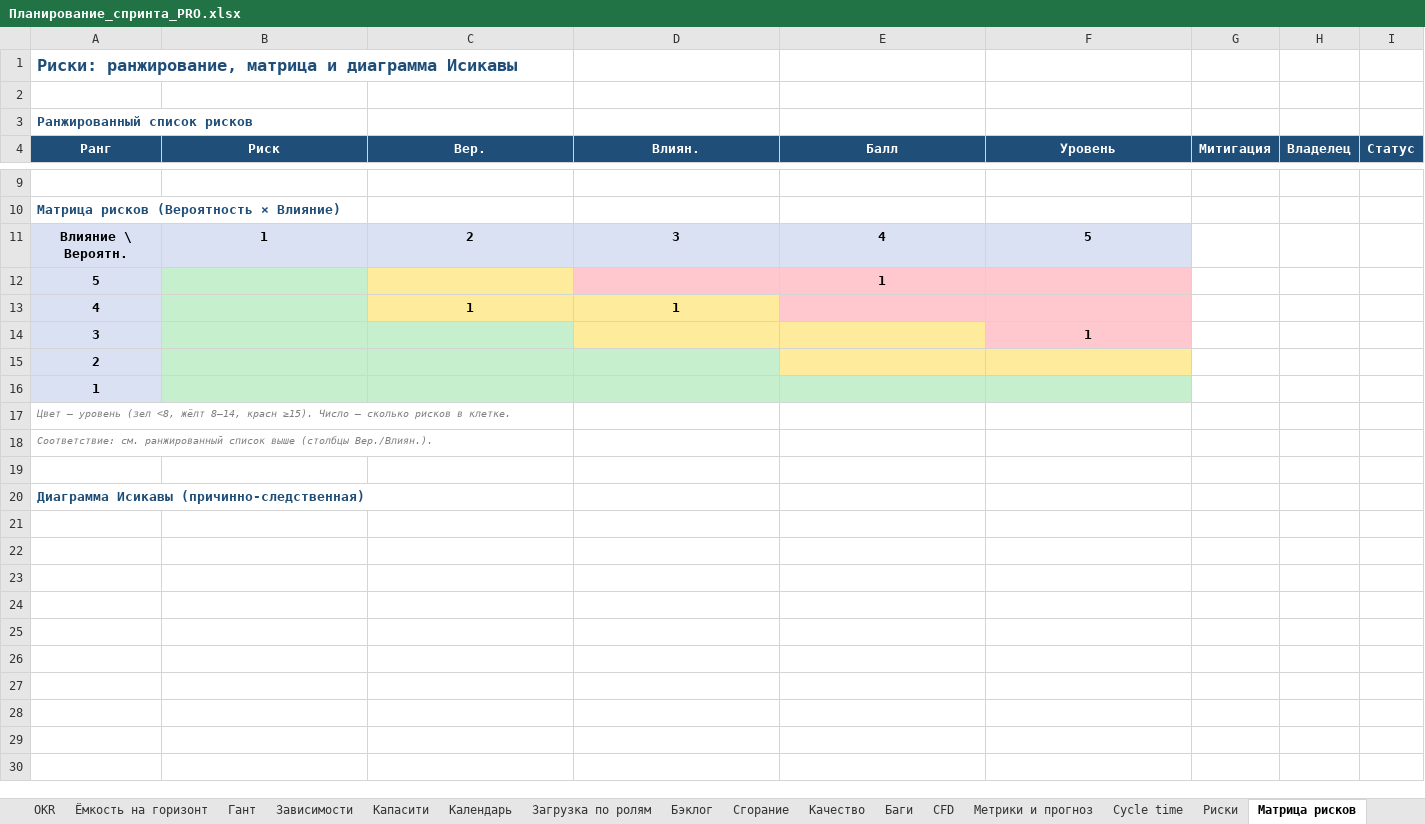
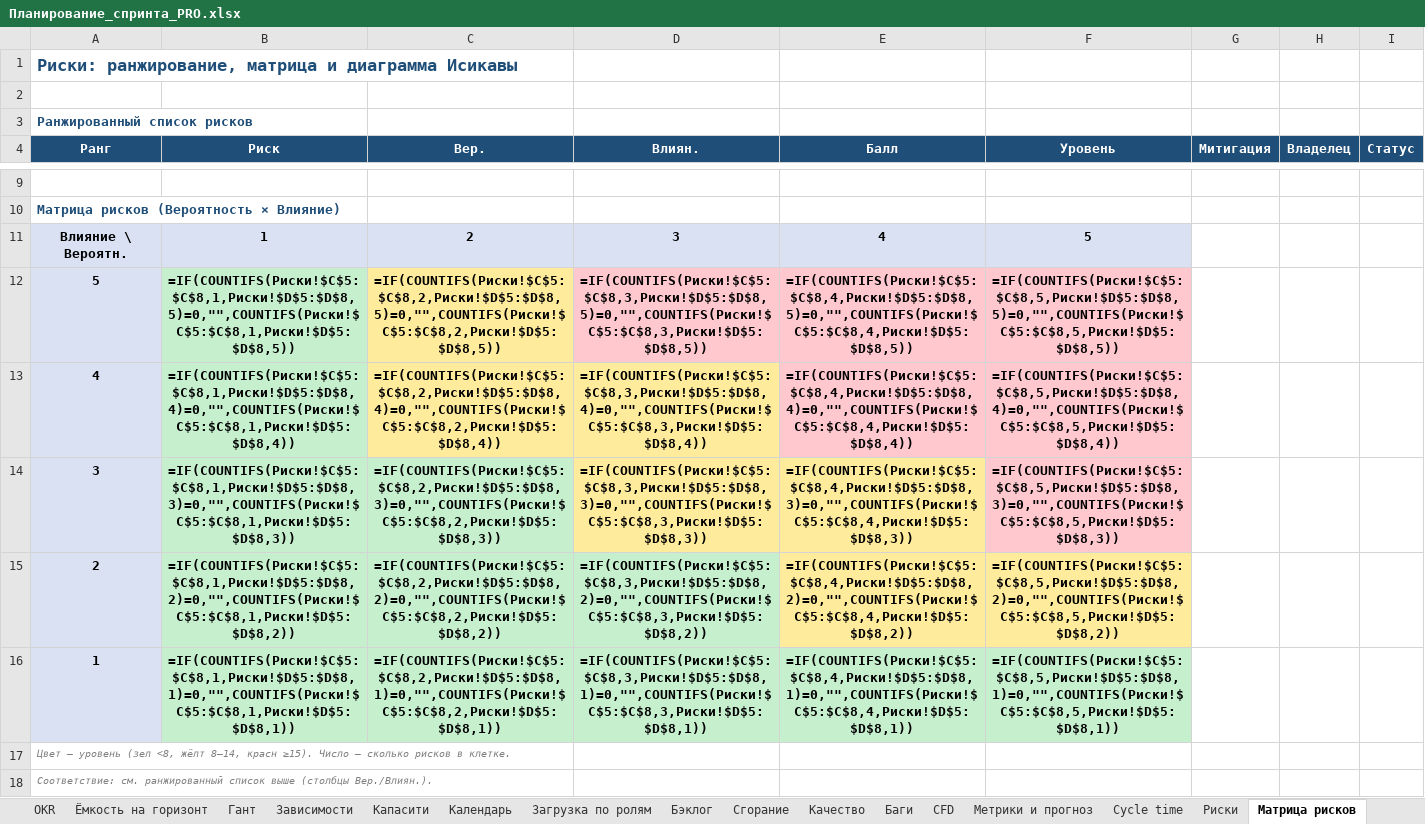
Before and after one commit to neoandrey1985/Planirovanie, an Excel workbook: Планирование_спринта_PRO.xlsx, sheet Матрица рисков, drawn as a sheet; only a part is shown, gaps mark what is left out; the shorter side is filled out with more unchanged rows; values as stored, in another font and other column widths than the file's, no borders; formulas without a stored value are shown as written; charts and pictures not drawn; removed rows and columns are numbered as before the commit, all else as after; the diff covers the shown part only; the diff names each change by its address in the sheet, - before the commit and + after, or states it on an @@ line.

```diff
--- a/Планирование_спринта_PRO.xlsx (sheet Матрица рисков)
+++ b/Планирование_спринта_PRO.xlsx (sheet Матрица рисков)
-row 12: 5 |  |  |  | 1
-row 13: 4 |  | 1 | 1
-row 14: 3 |  |  |  |  | 1
-row 15: 2
-row 16: 1
+row 12: 5 | =IF(COUNTIFS(Риски!$C$5:$C$8,1,Риски!$D$5:$D$8,5)=0,"",COUNTIFS(Риски!$C$5:$C$8,1,Риски!$D$5:$D$8,5)) | =IF(COUNTIFS(Риски!$C$5:$C$8,2,Риски!$D$5:$D$8,5)=0,"",COUNTIFS(Риски!$C$5:$C$8,2,Риски!$D$5:$D$8,5)) | =IF(COUNTIFS(Риски!$C$5:$C$8,3,Риски!$D$5:$D$8,5)=0,"",COUNTIFS(Риски!$C$5:$C$8,3,Риски!$D$5:$D$8,5)) | =IF(COUNTIFS(Риски!$C$5:$C$8,4,Риски!$D$5:$D$8,5)=0,"",COUNTIFS(Риски!$C$5:$C$8,4,Риски!$D$5:$D$8,5)) | =IF(COUNTIFS(Риски!$C$5:$C$8,5,Риски!$D$5:$D$8,5)=0,"",COUNTIFS(Риски!$C$5:$C$8,5,Риски!$D$5:$D$8,5))
+row 13: 4 | =IF(COUNTIFS(Риски!$C$5:$C$8,1,Риски!$D$5:$D$8,4)=0,"",COUNTIFS(Риски!$C$5:$C$8,1,Риски!$D$5:$D$8,4)) | =IF(COUNTIFS(Риски!$C$5:$C$8,2,Риски!$D$5:$D$8,4)=0,"",COUNTIFS(Риски!$C$5:$C$8,2,Риски!$D$5:$D$8,4)) | =IF(COUNTIFS(Риски!$C$5:$C$8,3,Риски!$D$5:$D$8,4)=0,"",COUNTIFS(Риски!$C$5:$C$8,3,Риски!$D$5:$D$8,4)) | =IF(COUNTIFS(Риски!$C$5:$C$8,4,Риски!$D$5:$D$8,4)=0,"",COUNTIFS(Риски!$C$5:$C$8,4,Риски!$D$5:$D$8,4)) | =IF(COUNTIFS(Риски!$C$5:$C$8,5,Риски!$D$5:$D$8,4)=0,"",COUNTIFS(Риски!$C$5:$C$8,5,Риски!$D$5:$D$8,4))
+row 14: 3 | =IF(COUNTIFS(Риски!$C$5:$C$8,1,Риски!$D$5:$D$8,3)=0,"",COUNTIFS(Риски!$C$5:$C$8,1,Риски!$D$5:$D$8,3)) | =IF(COUNTIFS(Риски!$C$5:$C$8,2,Риски!$D$5:$D$8,3)=0,"",COUNTIFS(Риски!$C$5:$C$8,2,Риски!$D$5:$D$8,3)) | =IF(COUNTIFS(Риски!$C$5:$C$8,3,Риски!$D$5:$D$8,3)=0,"",COUNTIFS(Риски!$C$5:$C$8,3,Риски!$D$5:$D$8,3)) | =IF(COUNTIFS(Риски!$C$5:$C$8,4,Риски!$D$5:$D$8,3)=0,"",COUNTIFS(Риски!$C$5:$C$8,4,Риски!$D$5:$D$8,3)) | =IF(COUNTIFS(Риски!$C$5:$C$8,5,Риски!$D$5:$D$8,3)=0,"",COUNTIFS(Риски!$C$5:$C$8,5,Риски!$D$5:$D$8,3))
+row 15: 2 | =IF(COUNTIFS(Риски!$C$5:$C$8,1,Риски!$D$5:$D$8,2)=0,"",COUNTIFS(Риски!$C$5:$C$8,1,Риски!$D$5:$D$8,2)) | =IF(COUNTIFS(Риски!$C$5:$C$8,2,Риски!$D$5:$D$8,2)=0,"",COUNTIFS(Риски!$C$5:$C$8,2,Риски!$D$5:$D$8,2)) | =IF(COUNTIFS(Риски!$C$5:$C$8,3,Риски!$D$5:$D$8,2)=0,"",COUNTIFS(Риски!$C$5:$C$8,3,Риски!$D$5:$D$8,2)) | =IF(COUNTIFS(Риски!$C$5:$C$8,4,Риски!$D$5:$D$8,2)=0,"",COUNTIFS(Риски!$C$5:$C$8,4,Риски!$D$5:$D$8,2)) | =IF(COUNTIFS(Риски!$C$5:$C$8,5,Риски!$D$5:$D$8,2)=0,"",COUNTIFS(Риски!$C$5:$C$8,5,Риски!$D$5:$D$8,2))
+row 16: 1 | =IF(COUNTIFS(Риски!$C$5:$C$8,1,Риски!$D$5:$D$8,1)=0,"",COUNTIFS(Риски!$C$5:$C$8,1,Риски!$D$5:$D$8,1)) | =IF(COUNTIFS(Риски!$C$5:$C$8,2,Риски!$D$5:$D$8,1)=0,"",COUNTIFS(Риски!$C$5:$C$8,2,Риски!$D$5:$D$8,1)) | =IF(COUNTIFS(Риски!$C$5:$C$8,3,Риски!$D$5:$D$8,1)=0,"",COUNTIFS(Риски!$C$5:$C$8,3,Риски!$D$5:$D$8,1)) | =IF(COUNTIFS(Риски!$C$5:$C$8,4,Риски!$D$5:$D$8,1)=0,"",COUNTIFS(Риски!$C$5:$C$8,4,Риски!$D$5:$D$8,1)) | =IF(COUNTIFS(Риски!$C$5:$C$8,5,Риски!$D$5:$D$8,1)=0,"",COUNTIFS(Риски!$C$5:$C$8,5,Риски!$D$5:$D$8,1))
```
Also changed, not shown: 4 added rows and 4 removed rows elsewhere in this sheet, sheet Гант, sheet Дорожная карта, sheet Капасити, sheet Бэклог, sheet Cycle time, sheet Time to Market, 21 more sheets, other sheet tabs, hidden cells, charts or pictures, 11 other files.
